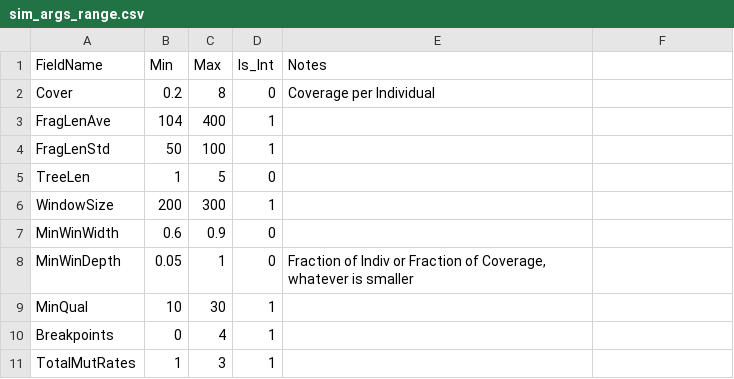
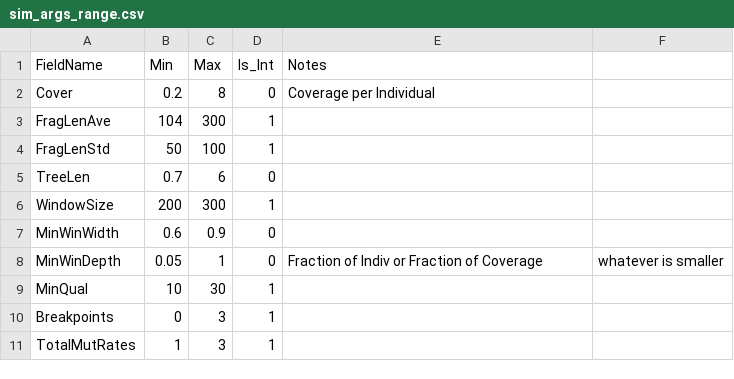
Before and after one commit to tnguyencfe/Umberjack_Benchmark, a CSV file: sim_config/sim_args_range.csv, drawn as a sheet; the diff names each change by its address in the sheet, - before the commit and + after, or states it on an @@ line.

Commit message:
Shorten range of fragment lengths.  Shorten number of breakpoints.  Expand range of mutation rate

```diff
--- a/sim_config/sim_args_range.csv
+++ b/sim_config/sim_args_range.csv
-C3 (Max): 400
+C3 (Max): 300
-B5 (Min): 1
+B5 (Min): 0.7
-C5 (Max): 5
+C5 (Max): 6
-E8 (Notes): …Fraction of Coverage, whatever is smaller
+E8 (Notes): …Fraction of Coverage
-F8: (empty)
+F8: whatever is smaller
-C10 (Max): 4
+C10 (Max): 3
```
